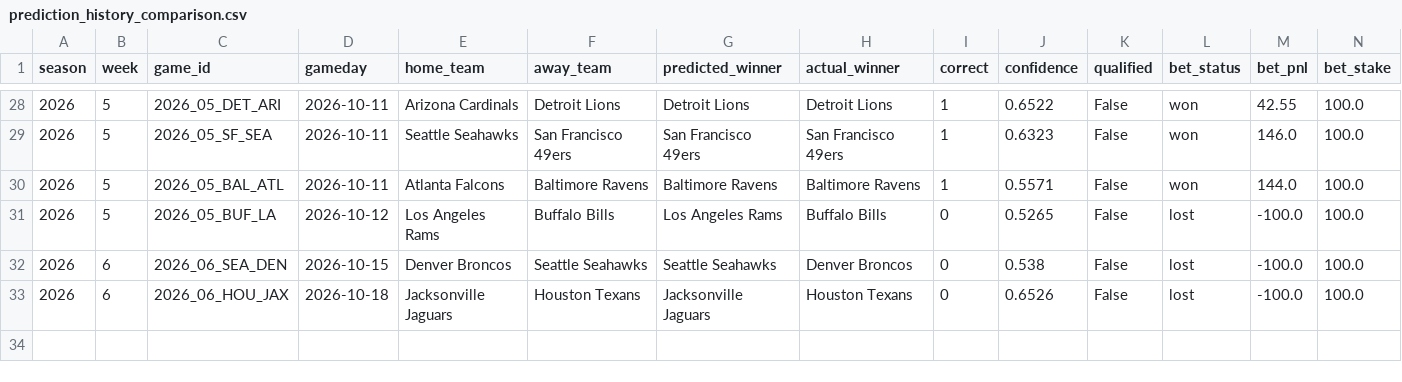
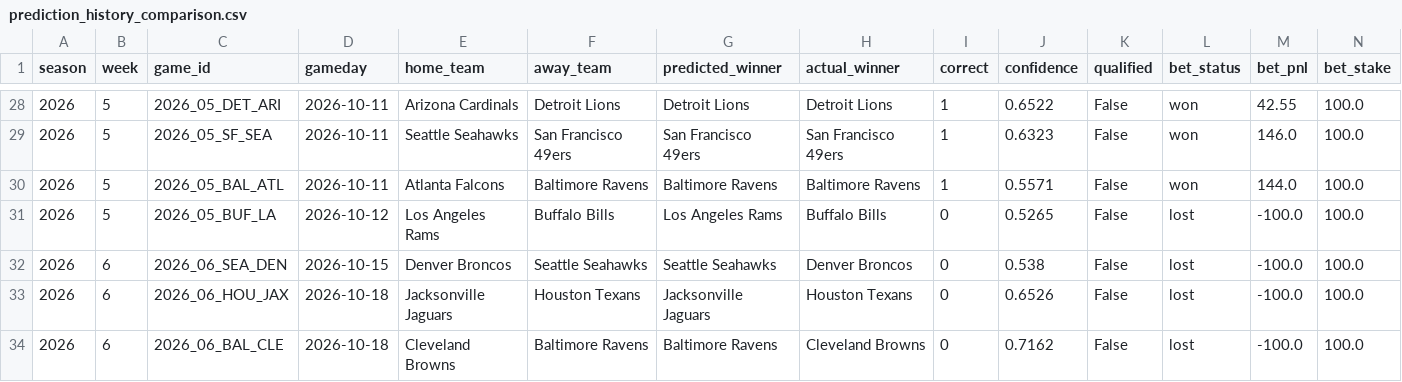
Before and after one commit to nholzmey/BoatBoat-Website, a CSV file: nfl/prediction_history_comparison.csv, drawn as a sheet; only a part is shown, gaps mark what is left out.

```diff
--- a/nfl/prediction_history_comparison.csv
+++ b/nfl/prediction_history_comparison.csv
@@ -33 +33,2 @@ season,week,game_id,gameday,home_team,away_team,predicted_winner,actual_winner,c
 2026,6,2026_06_HOU_JAX,2026-10-18,Jacksonville Jaguars,Houston Texans,Jacksonville Jaguars,Houston Texans,0,0.6526,False,lost,-100.0,100.0
+2026,6,2026_06_BAL_CLE,2026-10-18,Cleveland Browns,Baltimore Ravens,Baltimore Ravens,Cleveland Browns,0,0.7162,False,lost,-100.0,100.0
```
Also changed, not shown: nfl/prediction_history_all_years.csv, nfl/prediction_history_recent.csv, 39 other files.
